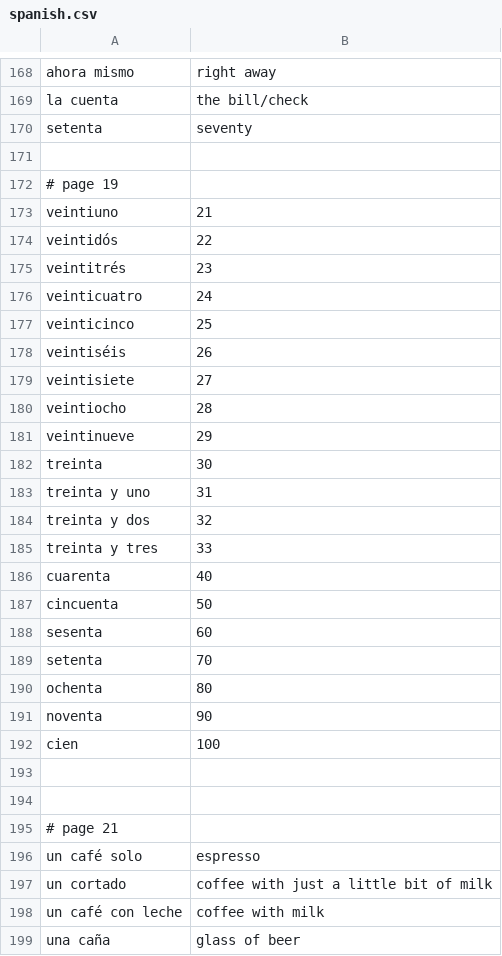
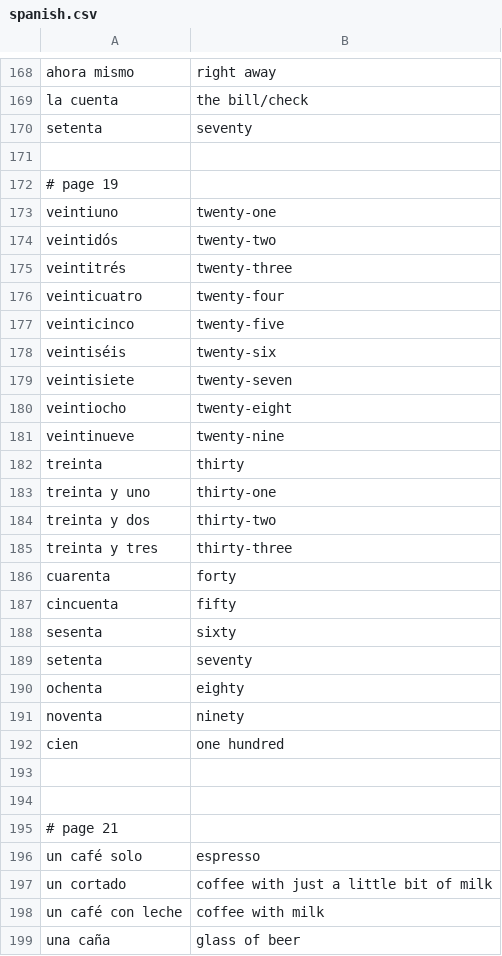
Before and after one commit to a-zurcher/languages, a CSV file: spanish/spanish.csv, drawn as a sheet; only a part is shown, gaps mark what is left out; the diff covers the shown part only.

```diff
--- a/spanish/spanish.csv
+++ b/spanish/spanish.csv
@@ -172,22 +172,22 @@ setenta;seventy
 # page 19
-veintiuno;21
-veintidós;22
-veintitrés;23
-veinticuatro;24
-veinticinco;25
-veintiséis;26
-veintisiete;27
-veintiocho;28
-veintinueve;29
-treinta;30
-treinta y uno;31
-treinta y dos;32
-treinta y tres;33
-cuarenta;40
-cincuenta;50
-sesenta;60
-setenta;70
-ochenta;80
-noventa;90
-cien;100
+veintiuno;twenty-one
+veintidós;twenty-two
+veintitrés;twenty-three
+veinticuatro;twenty-four
+veinticinco;twenty-five
+veintiséis;twenty-six
+veintisiete;twenty-seven
+veintiocho;twenty-eight
+veintinueve;twenty-nine
+treinta;thirty
+treinta y uno;thirty-one
+treinta y dos;thirty-two
+treinta y tres;thirty-three
+cuarenta;forty
+cincuenta;fifty
+sesenta;sixty
+setenta;seventy
+ochenta;eighty
+noventa;ninety
+cien;one hundred
 
```
Also changed, not shown: 21 edited cells elsewhere in this file.
